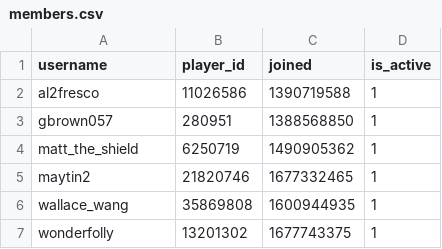
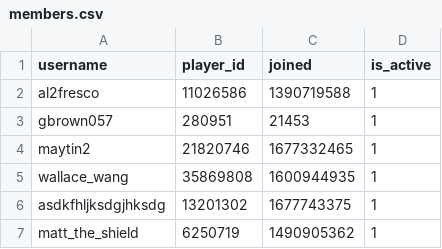
Before and after one commit to Sootopolis/chess-club-admin-system, a CSV file: csv_files/tgbe-office-for-planning-and-preparation/members.csv, drawn as a sheet.

```diff
--- a/csv_files/tgbe-office-for-planning-and-preparation/members.csv
+++ b/csv_files/tgbe-office-for-planning-and-preparation/members.csv
@@ -2,6 +2,6 @@ username,player_id,joined,is_active
 al2fresco,11026586,1390719588,1
-gbrown057,280951,1388568850,1
-matt_the_shield,6250719,1490905362,1
+gbrown057,280951,21453,1
 maytin2,21820746,1677332465,1
 wallace_wang,35869808,1600944935,1
-wonderfolly,13201302,1677743375,1
+asdkfhljksdgjhksdg,13201302,1677743375,1
+matt_the_shield,6250719,1490905362,1
```
Also changed, not shown: 5 other files.
